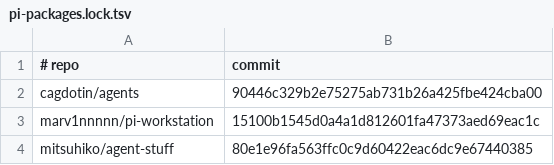
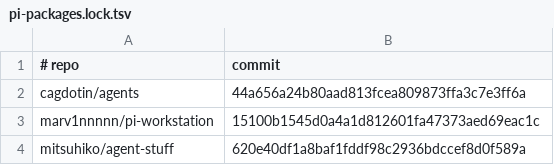
Before and after one commit to iwinux/agent-runner, a TSV file: packaging/pi-packages.lock.tsv, drawn as a sheet.

Commit message:
update Pi packages

```diff
--- a/packaging/pi-packages.lock.tsv
+++ b/packaging/pi-packages.lock.tsv
@@ -1,4 +1,4 @@
 # repo	commit
-cagdotin/agents	90446c329b2e75275ab731b26a425fbe424cba00
+cagdotin/agents	44a656a24b80aad813fcea809873ffa3c7e3ff6a
 marv1nnnnn/pi-workstation	15100b1545d0a4a1d812601fa47373aed69eac1c
-mitsuhiko/agent-stuff	80e1e96fa563ffc0c9d60422eac6dc9e67440385
+mitsuhiko/agent-stuff	620e40df1a8baf1fddf98c2936bdccef8d0f589a
```
Also changed, not shown: 1 other file.
